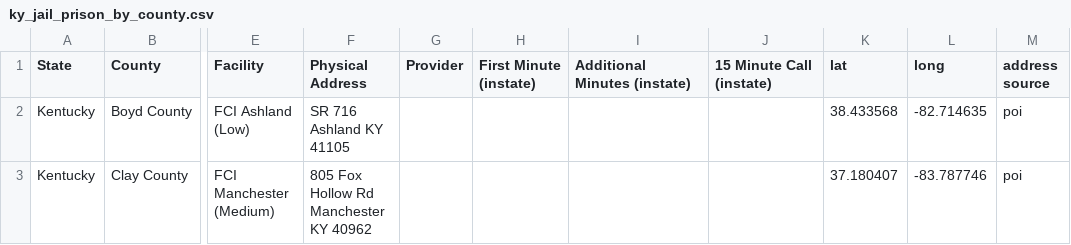
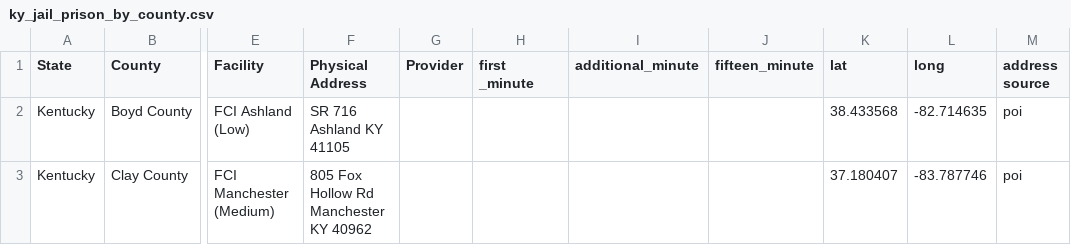
Before and after one commit to RCRamsey/ky_jail_phone_rates, a CSV file: data/ky_jail_prison_by_county.csv, drawn as a sheet; only a part is shown, gaps mark what is left out; the diff names each change by its address in the sheet, - before the commit and + after, or states it on an @@ line.

Commit message:
update header rows

```diff
--- a/data/ky_jail_prison_by_county.csv
+++ b/data/ky_jail_prison_by_county.csv
-H1: First Minute (instate)
+H1: first _minute
-I1: Additional Minutes (instate)
+I1: additional_minute
-J1: 15 Minute Call (instate)
+J1: fifteen_minute
```
